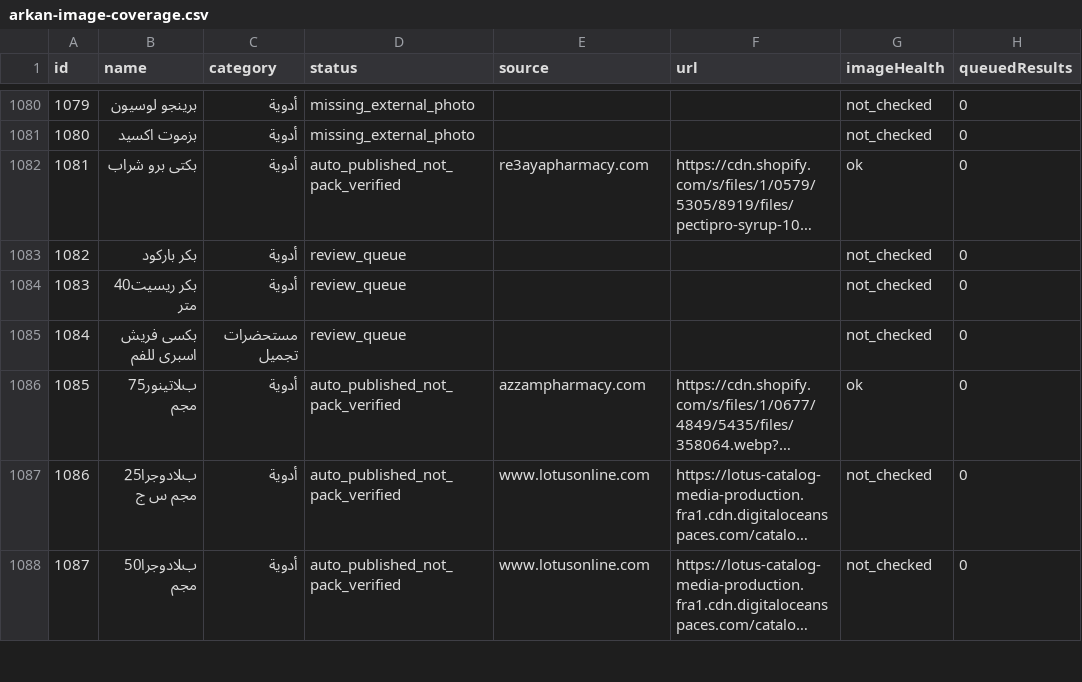
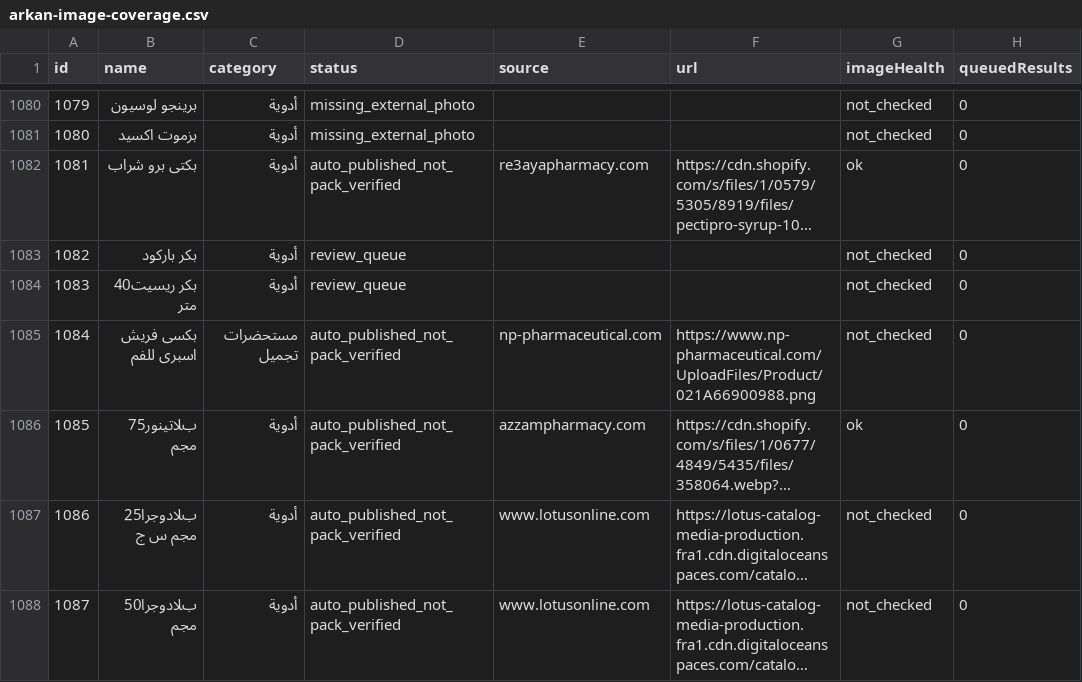
Before and after one commit to Arqanpharma11/Arqan-Pharm, a CSV file: data/arkan-image-coverage.csv, drawn as a sheet; only a part is shown, gaps mark what is left out; long unchanged cells end in …; the diff covers the shown part only; the diff names each change by its address in the sheet, - before the commit and + after, or states it on an @@ line.

```diff
--- a/data/arkan-image-coverage.csv
+++ b/data/arkan-image-coverage.csv
-D1085 (status): review_queue
+D1085 (status): auto_published_not_pack_verified
-E1085 (source): (empty)
+E1085 (source): np-pharmaceutical.com
-F1085 (url): (empty)
+F1085 (url): https://www.np-pharmaceutical.com/UploadFiles/Product/021A66900988.png
```
Also changed, not shown: 64 edited cells elsewhere in this file, 5 other files.
